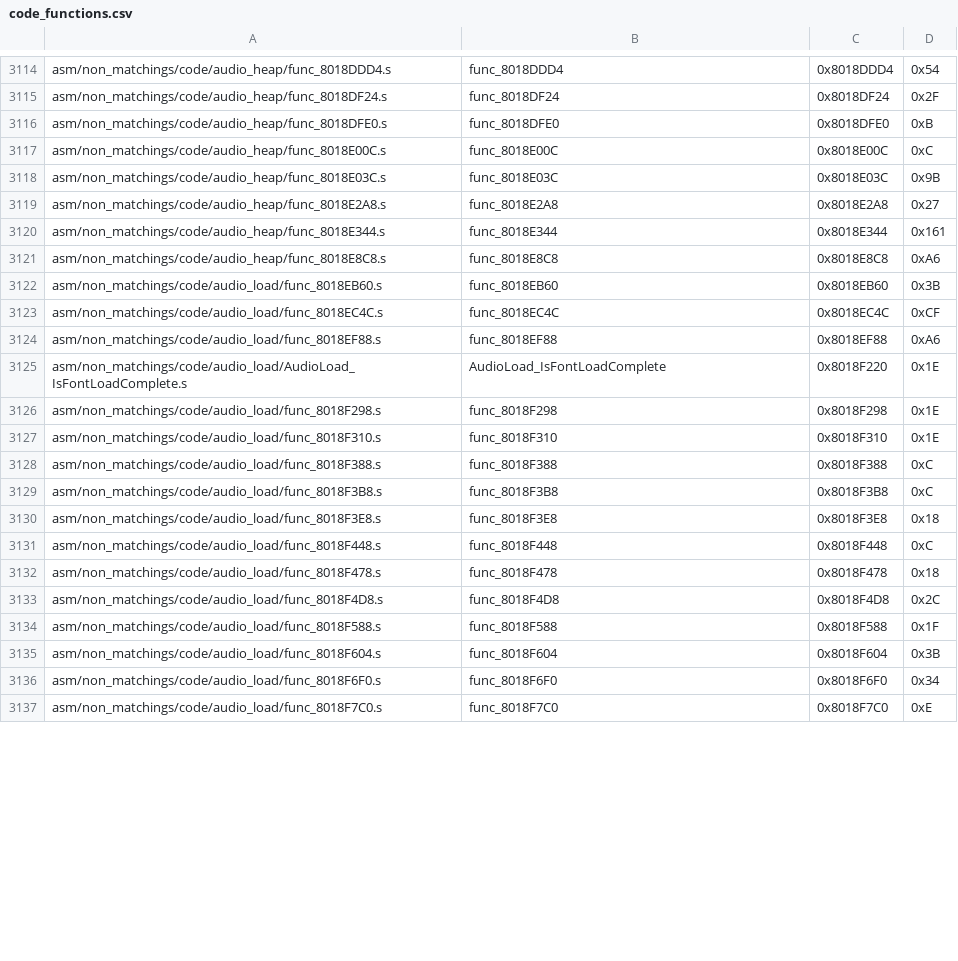
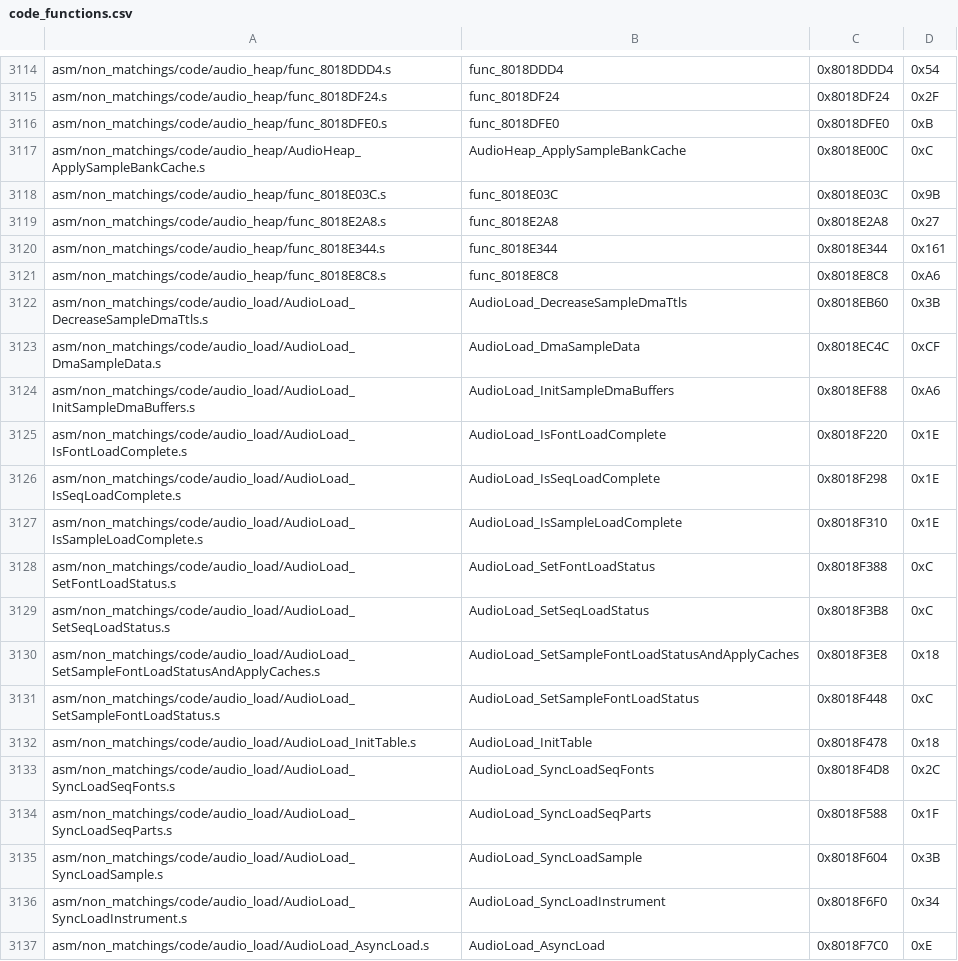
Before and after one commit to swunderly/2ship2harkinian-Android, a CSV file: tools/sizes/code_functions.csv, drawn as a sheet; only a part is shown, gaps mark what is left out; the diff covers the shown part only.

Commit message:
Audio_Load OK and Documented (#620)
* Copy audio_load progress from main branch

* Fix warning

* fix UB

* cleanup WIP

* Add docs, bss still broken

* bss fix

* bytesRemaining with size_t

* PR Suggestions

* PR Suggestions

* Fix bss

* Fix bss

* PR Suggestions

```diff
--- a/tools/sizes/code_functions.csv
+++ b/tools/sizes/code_functions.csv
@@ -3116,3 +3116,3 @@ asm/non_matchings/code/audio_heap/func_8018DF24.s,func_8018DF24,0x8018DF24,0x2F
 asm/non_matchings/code/audio_heap/func_8018DFE0.s,func_8018DFE0,0x8018DFE0,0xB
-asm/non_matchings/code/audio_heap/func_8018E00C.s,func_8018E00C,0x8018E00C,0xC
+asm/non_matchings/code/audio_heap/AudioHeap_ApplySampleBankCache.s,AudioHeap_ApplySampleBankCache,0x8018E00C,0xC
 asm/non_matchings/code/audio_heap/func_8018E03C.s,func_8018E03C,0x8018E03C,0x9B
@@ -3121,17 +3121,17 @@ asm/non_matchings/code/audio_heap/func_8018E344.s,func_8018E344,0x8018E344,0x161
 asm/non_matchings/code/audio_heap/func_8018E8C8.s,func_8018E8C8,0x8018E8C8,0xA6
-asm/non_matchings/code/audio_load/func_8018EB60.s,func_8018EB60,0x8018EB60,0x3B
-asm/non_matchings/code/audio_load/func_8018EC4C.s,func_8018EC4C,0x8018EC4C,0xCF
-asm/non_matchings/code/audio_load/func_8018EF88.s,func_8018EF88,0x8018EF88,0xA6
+asm/non_matchings/code/audio_load/AudioLoad_DecreaseSampleDmaTtls.s,AudioLoad_DecreaseSampleDmaTtls,0x8018EB60,0x3B
+asm/non_matchings/code/audio_load/AudioLoad_DmaSampleData.s,AudioLoad_DmaSampleData,0x8018EC4C,0xCF
+asm/non_matchings/code/audio_load/AudioLoad_InitSampleDmaBuffers.s,AudioLoad_InitSampleDmaBuffers,0x8018EF88,0xA6
 asm/non_matchings/code/audio_load/AudioLoad_IsFontLoadComplete.s,AudioLoad_IsFontLoadComplete,0x8018F220,0x1E
-asm/non_matchings/code/audio_load/func_8018F298.s,func_8018F298,0x8018F298,0x1E
-asm/non_matchings/code/audio_load/func_8018F310.s,func_8018F310,0x8018F310,0x1E
-asm/non_matchings/code/audio_load/func_8018F388.s,func_8018F388,0x8018F388,0xC
-asm/non_matchings/code/audio_load/func_8018F3B8.s,func_8018F3B8,0x8018F3B8,0xC
-asm/non_matchings/code/audio_load/func_8018F3E8.s,func_8018F3E8,0x8018F3E8,0x18
-asm/non_matchings/code/audio_load/func_8018F448.s,func_8018F448,0x8018F448,0xC
-asm/non_matchings/code/audio_load/func_8018F478.s,func_8018F478,0x8018F478,0x18
-asm/non_matchings/code/audio_load/func_8018F4D8.s,func_8018F4D8,0x8018F4D8,0x2C
-asm/non_matchings/code/audio_load/func_8018F588.s,func_8018F588,0x8018F588,0x1F
-asm/non_matchings/code/audio_load/func_8018F604.s,func_8018F604,0x8018F604,0x3B
-asm/non_matchings/code/audio_load/func_8018F6F0.s,func_8018F6F0,0x8018F6F0,0x34
-asm/non_matchings/code/audio_load/func_8018F7C0.s,func_8018F7C0,0x8018F7C0,0xE
+asm/non_matchings/code/audio_load/AudioLoad_IsSeqLoadComplete.s,AudioLoad_IsSeqLoadComplete,0x8018F298,0x1E
+asm/non_matchings/code/audio_load/AudioLoad_IsSampleLoadComplete.s,AudioLoad_IsSampleLoadComplete,0x8018F310,0x1E
+asm/non_matchings/code/audio_load/AudioLoad_SetFontLoadStatus.s,AudioLoad_SetFontLoadStatus,0x8018F388,0xC
+asm/non_matchings/code/audio_load/AudioLoad_SetSeqLoadStatus.s,AudioLoad_SetSeqLoadStatus,0x8018F3B8,0xC
+asm/non_matchings/code/audio_load/AudioLoad_SetSampleFontLoadStatusAndApplyCaches.s,AudioLoad_SetSampleFontLoadStatusAndApplyCaches,0x8018F3E8,0x18
+asm/non_matchings/code/audio_load/AudioLoad_SetSampleFontLoadStatus.s,AudioLoad_SetSampleFontLoadStatus,0x8018F448,0xC
+asm/non_matchings/code/audio_load/AudioLoad_InitTable.s,AudioLoad_InitTable,0x8018F478,0x18
+asm/non_matchings/code/audio_load/AudioLoad_SyncLoadSeqFonts.s,AudioLoad_SyncLoadSeqFonts,0x8018F4D8,0x2C
+asm/non_matchings/code/audio_load/AudioLoad_SyncLoadSeqParts.s,AudioLoad_SyncLoadSeqParts,0x8018F588,0x1F
+asm/non_matchings/code/audio_load/AudioLoad_SyncLoadSample.s,AudioLoad_SyncLoadSample,0x8018F604,0x3B
+asm/non_matchings/code/audio_load/AudioLoad_SyncLoadInstrument.s,AudioLoad_SyncLoadInstrument,0x8018F6F0,0x34
+asm/non_matchings/code/audio_load/AudioLoad_AsyncLoad.s,AudioLoad_AsyncLoad,0x8018F7C0,0xE
```
Also changed, not shown: 154 edited cells elsewhere in this file, tools/sizes/boot_functions.csv, 16 other files.
